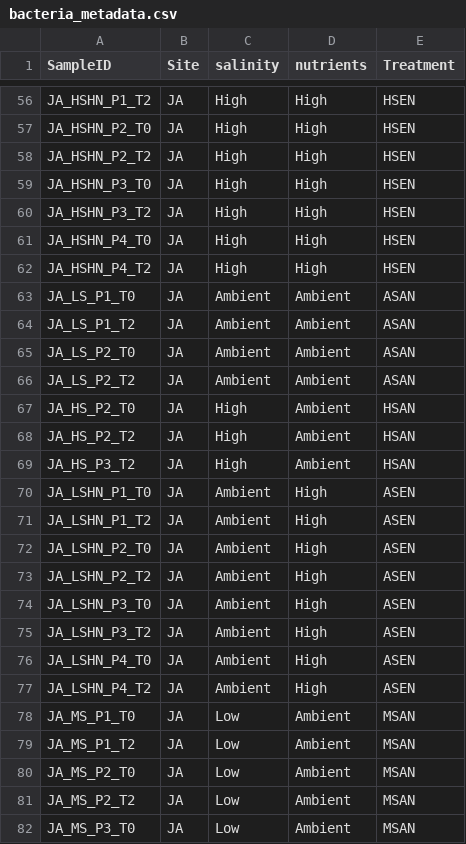
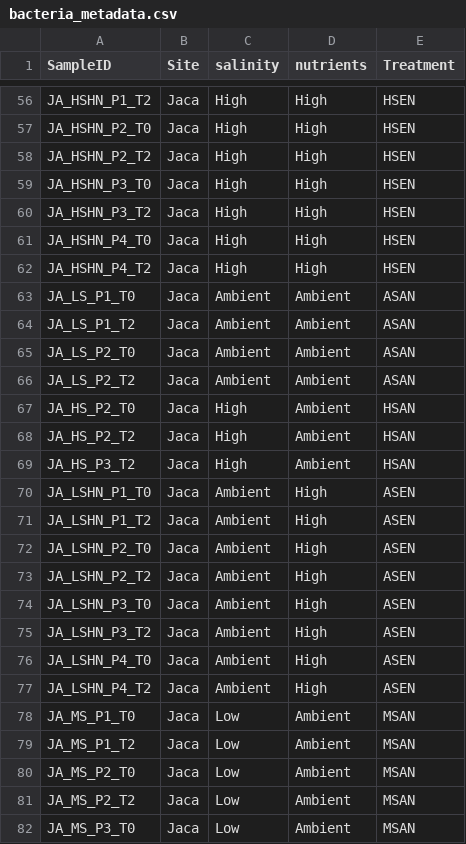
Before and after one commit to miguelmatias/combined_salinization, a CSV file: data/PRIMER_exports/bacteria_metadata.csv, drawn as a sheet; only a part is shown, gaps mark what is left out; the diff covers the shown part only; the diff names each change by its address in the sheet, - before the commit and + after, or states it on an @@ line.

```diff
--- a/data/PRIMER_exports/bacteria_metadata.csv
+++ b/data/PRIMER_exports/bacteria_metadata.csv
-B56:B82 (Site): JA
+B56:B82 (Site): Jaca
```
Also changed, not shown: 112 edited cells elsewhere in this file, data/PRIMER_exports/df_meta.csv, data/PRIMER_exports/macro_comm_log1p.csv, 28 other files.
